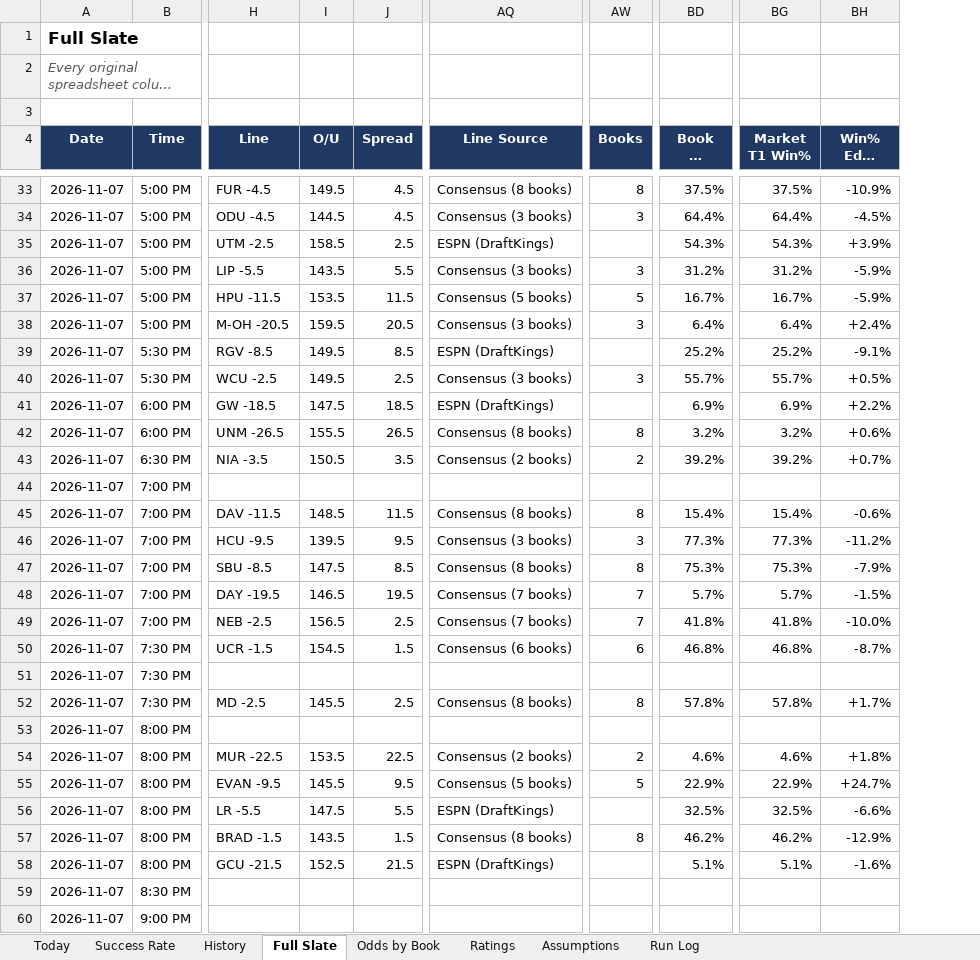
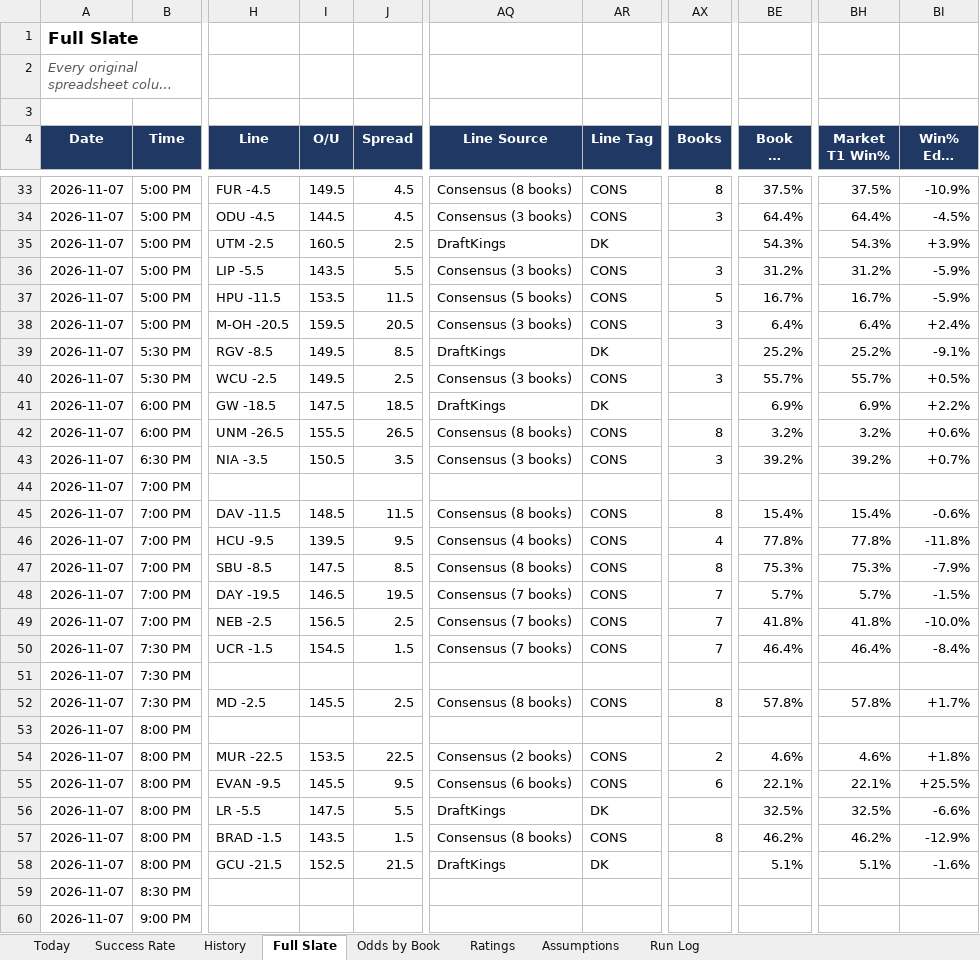
Before and after one commit to coltenmorris/ncaam-model, an Excel workbook: docs/NCAAM_Dashboard.xlsx, sheet Full Slate, drawn as a sheet; only a part is shown, gaps mark what is left out; long unchanged cells end in …; values as stored, in another font and other column widths than the file's, no borders; addresses are those after the commit; the diff covers the shown part only; the diff names each change by its address in the sheet, - before the commit and + after, or states it on an @@ line.

```diff
--- a/docs/NCAAM_Dashboard.xlsx (sheet Full Slate)
+++ b/docs/NCAAM_Dashboard.xlsx (sheet Full Slate)
+column AR (Line Tag), rows 33-58: CONS | CONS | DK | CONS | CONS | CONS | DK | CONS | DK | CONS | CONS |  | CONS | CONS | CONS | CONS | CONS | CONS |  | CONS |  | CONS | CONS | DK | CONS | DK
-I35 (O/U): 158.5
+I35 (O/U): 160.5
-AQ35 (Line Source): ESPN (DraftKings)
+AQ35 (Line Source): DraftKings
-AQ39 (Line Source): ESPN (DraftKings)
+AQ39 (Line Source): DraftKings
-AQ41 (Line Source): ESPN (DraftKings)
+AQ41 (Line Source): DraftKings
-AQ43 (Line Source): Consensus (2 books)
+AQ43 (Line Source): Consensus (3 books)
-AX43 (Books): 2
+AX43 (Books): 3
-AQ46 (Line Source): Consensus (3 books)
+AQ46 (Line Source): Consensus (4 books)
-AX46 (Books): 3
+AX46 (Books): 4
-BE46 (Book T1 Win%): 77.3%
+BE46 (Book T1 Win%): 77.8%
-BH46 (Market T1 Win%): 77.3%
+BH46 (Market T1 Win%): 77.8%
-BI46 (Win% Edge (T1)): -11.2%
+BI46 (Win% Edge (T1)): -11.8%
-AQ50 (Line Source): Consensus (6 books)
+AQ50 (Line Source): Consensus (7 books)
-AX50 (Books): 6
+AX50 (Books): 7
-BE50 (Book T1 Win%): 46.8%
+BE50 (Book T1 Win%): 46.4%
-BH50 (Market T1 Win%): 46.8%
+BH50 (Market T1 Win%): 46.4%
-BI50 (Win% Edge (T1)): -8.7%
+BI50 (Win% Edge (T1)): -8.4%
-AQ55 (Line Source): Consensus (5 books)
+AQ55 (Line Source): Consensus (6 books)
-AX55 (Books): 5
+AX55 (Books): 6
-BE55 (Book T1 Win%): 22.9%
+BE55 (Book T1 Win%): 22.1%
-BH55 (Market T1 Win%): 22.9%
+BH55 (Market T1 Win%): 22.1%
-BI55 (Win% Edge (T1)): +24.7%
+BI55 (Win% Edge (T1)): +25.5%
-AQ56 (Line Source): ESPN (DraftKings)
+AQ56 (Line Source): DraftKings
-AQ58 (Line Source): ESPN (DraftKings)
+AQ58 (Line Source): DraftKings
```
Also changed, not shown: 4 edited cells elsewhere in this sheet, sheet History, sheet Odds by Book, sheet Today, sheet Run Log, sheet Success Rate, sheet Ratings, 4 other files.
